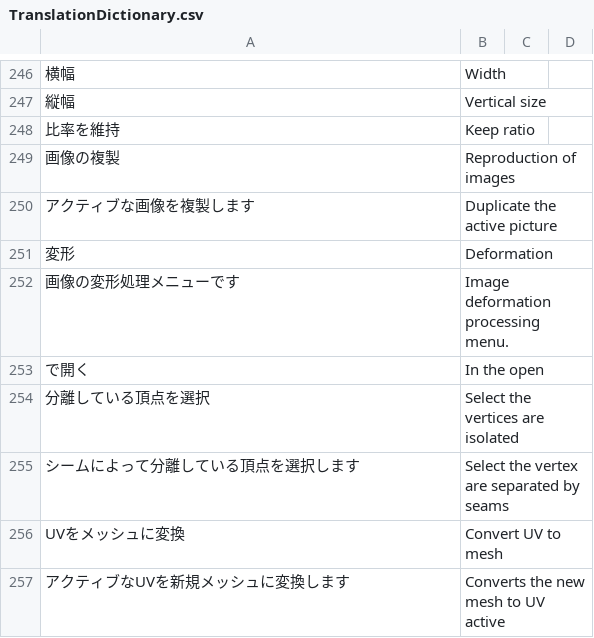
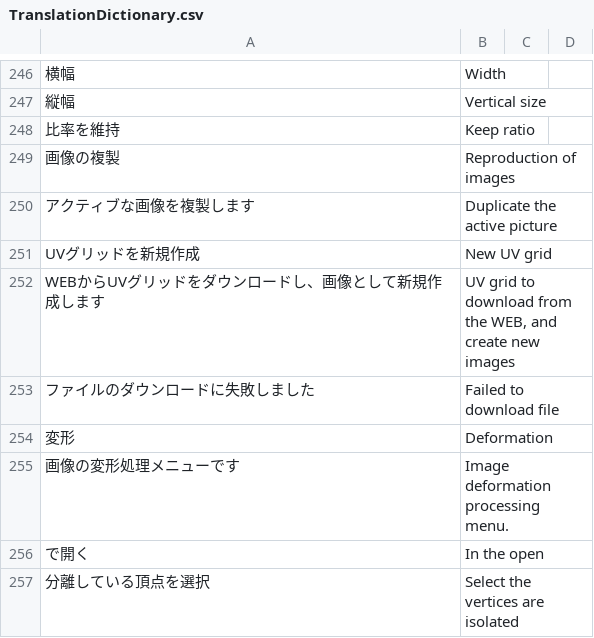
Before and after one commit to PyrokinesisStudio/Blender-Scramble-Addon, a CSV file: Scramble Addon/TranslationDictionary.csv, drawn as a sheet; only a part is shown, gaps mark what is left out; the shorter side is filled out with more unchanged rows.

Commit message:
"UVグリッドを新規作成"の追加

```diff
--- a/Scramble Addon/TranslationDictionary.csv
+++ b/Scramble Addon/TranslationDictionary.csv
@@ -252,2 +252,5 @@
 "アクティブな画像を複製します","Duplicate the active picture"
+"UVグリッドを新規作成","New UV grid"
+"WEBからUVグリッドをダウンロードし、画像として新規作成します","UV grid to download from the WEB, and create new images"
+"ファイルのダウンロードに失敗しました","Failed to download file"
 "変形","Deformation"
```
Also changed, not shown: 2 other files.
